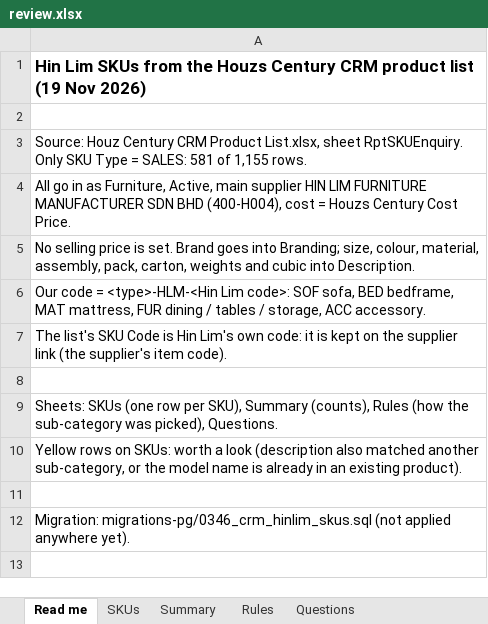
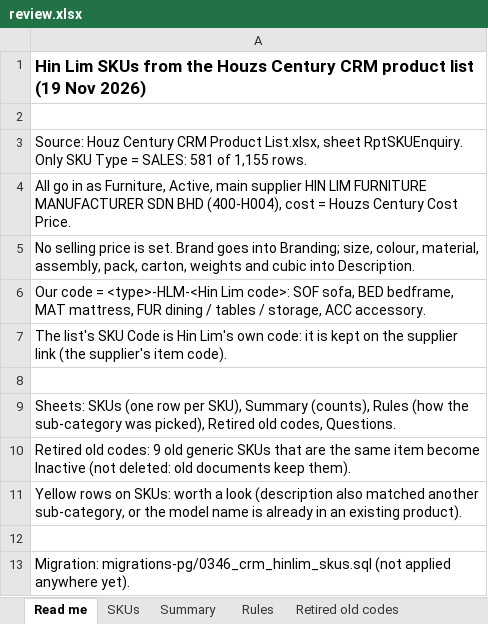
Before and after one commit to Houzs-IT/Conts-ERP, an Excel workbook: docs/catalog-import/crm-hinlim/review.xlsx, sheet Read me, drawn as a sheet; values as stored, in another font and other column widths than the file's, no borders; the diff names each change by its address in the sheet, - before the commit and + after, or states it on an @@ line.

```diff
--- a/docs/catalog-import/crm-hinlim/review.xlsx (sheet Read me)
+++ b/docs/catalog-import/crm-hinlim/review.xlsx (sheet Read me)
+sheet tab: Retired old codes
-A9: …was picked), Questions.
+A9: …was picked), Retired old codes, Questions.
+row 10: Retired old codes: 9 old generic SKUs that are the same item become Inactive (not deleted: old documents keep them).
```
Also changed, not shown: sheet SKUs, 4 other files.
